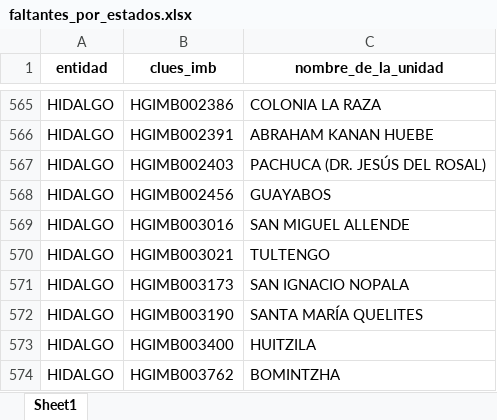
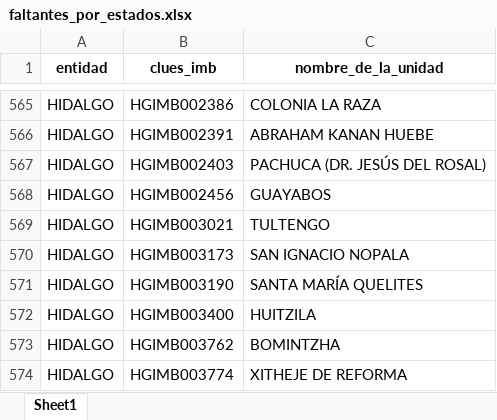
Before and after one commit to servicios-imss-b/informe--de-ang, an Excel workbook: faltantes_por_estados.xlsx, sheet Sheet1, drawn as a sheet; only a part is shown, gaps mark what is left out; the shorter side is filled out with more unchanged rows; values as stored, in another font and other column widths than the file's, no borders; the diff names each change by its address in the sheet, - before the commit and + after, or states it on an @@ line.

```diff
--- a/faltantes_por_estados.xlsx (sheet Sheet1)
+++ b/faltantes_por_estados.xlsx (sheet Sheet1)
-row 569: HIDALGO | HGIMB003016 | SAN MIGUEL ALLENDE
```
Also changed, not shown: tabla_avance.xlsx, tabla_entidades.xlsx, 4 other files.
